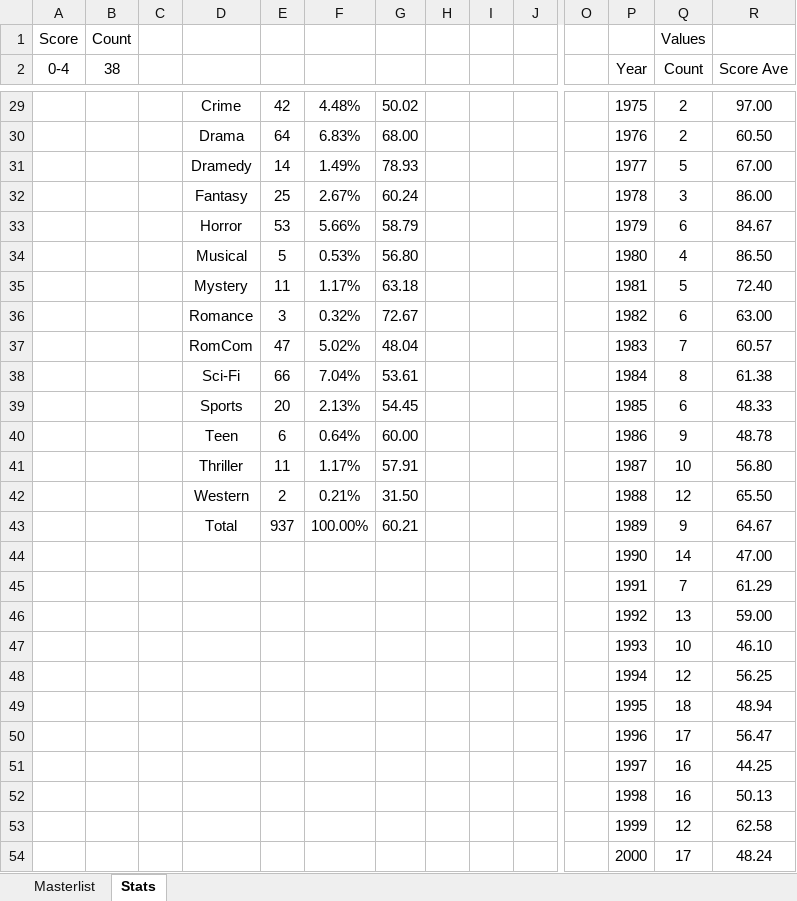
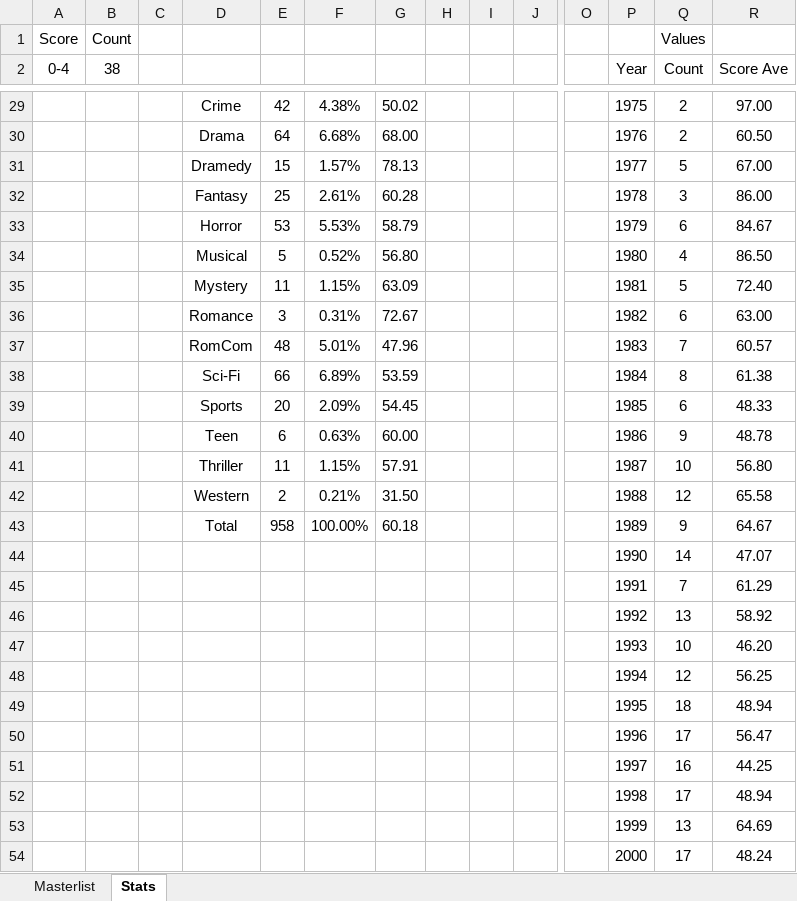
Before and after one commit to helfy18/my-movie-site, an Excel workbook: src/data/MovieMovieMovies.xlsx, sheet Stats, drawn as a sheet; only a part is shown, gaps mark what is left out; values as stored, in another font and other column widths than the file's, no borders; charts and pictures and conditional formats not drawn; removed rows and columns are numbered as before the commit, all else as after; rows hold the shown columns only; the diff covers the shown part only; the diff names each change by its address in the sheet, - before the commit and + after, or states it on an @@ line.

```diff
--- a/src/data/MovieMovieMovies.xlsx (sheet Stats)
+++ b/src/data/MovieMovieMovies.xlsx (sheet Stats)
-F29: 4.48%
+F29: 4.38%
-F30: 6.83%
+F30: 6.68%
-E31: 14
+E31: 15
-F31: 1.49%
+F31: 1.57%
-G31: 78.93
+G31: 78.13
-F32: 2.67%
+F32: 2.61%
-G32: 60.24
+G32: 60.28
-F33: 5.66%
+F33: 5.53%
-F34: 0.53%
+F34: 0.52%
-F35: 1.17%
+F35: 1.15%
-G35: 63.18
+G35: 63.09
-F36: 0.32%
+F36: 0.31%
-E37: 47
+E37: 48
-F37: 5.02%
+F37: 5.01%
-G37: 48.04
+G37: 47.96
-F38: 7.04%
+F38: 6.89%
-G38: 53.61
+G38: 53.59
-F39: 2.13%
+F39: 2.09%
-F40: 0.64%
+F40: 0.63%
-F41: 1.17%
+F41: 1.15%
-R42 (Score Ave): 65.50
+R42 (Score Ave): 65.58
-E43: 937
+E43: 958
-G43: 60.21
+G43: 60.18
-R44 (Score Ave): 47.00
+R44 (Score Ave): 47.07
-R46 (Score Ave): 59.00
+R46 (Score Ave): 58.92
-R47 (Score Ave): 46.10
+R47 (Score Ave): 46.20
-row 52:  |  |  |  |  |  |  |  |  |  |  | 1998 | 16 | 50.13
-row 53:  |  |  |  |  |  |  |  |  |  |  | 1999 | 12 | 62.58
+row 52:  |  |  |  |  |  |  |  |  |  |  | 1998 | 17 | 48.94
+row 53:  |  |  |  |  |  |  |  |  |  |  | 1999 | 13 | 64.69
```
Also changed, not shown: 12 added rows, 12 removed rows and 32 edited cells elsewhere in this sheet, sheet Masterlist, hidden cells, charts or pictures, 3 other files.
